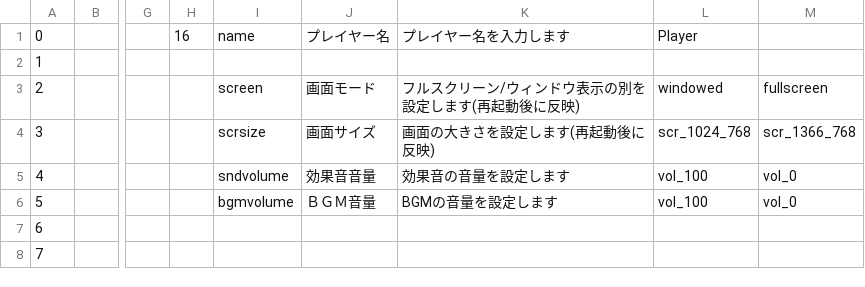
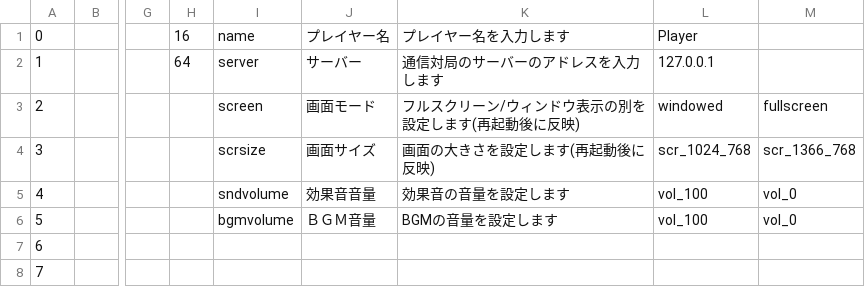
Before and after one commit to MihailJP/MiHaJong, a CSV file: mjcore/data/prefitem.csv, drawn as a sheet; only a part is shown, gaps mark what is left out; the diff names each change by its address in the sheet, - before the commit and + after, or states it on an @@ line.

```diff
--- a/mjcore/data/prefitem.csv
+++ b/mjcore/data/prefitem.csv
-H2: (empty)
+H2: 64
-I2: (empty)
+I2: server
-J2: (empty)
+J2: サーバー
-K2: (empty)
+K2: 通信対局のサーバーのアドレスを入力します
-L2: (empty)
+L2: 127.0.0.1
```
Also changed, not shown: 7 other files.
